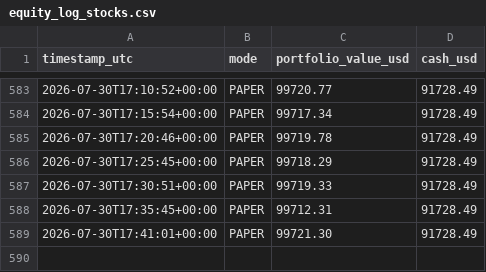
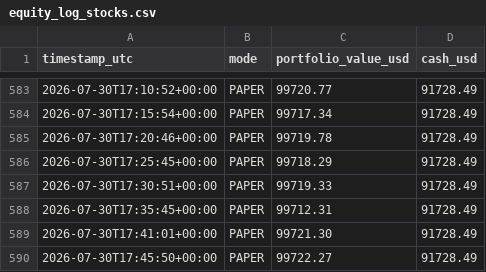
Before and after one commit to HarringtonEthan/InvestingBot, a CSV file: logs/equity_log_stocks.csv, drawn as a sheet; only a part is shown, gaps mark what is left out.

Commit message:
Log stock trading run 2026-07-30T17:45:51Z

```diff
--- a/logs/equity_log_stocks.csv
+++ b/logs/equity_log_stocks.csv
@@ -589 +589,2 @@ timestamp_utc,mode,portfolio_value_usd,cash_usd
 2026-07-30T17:41:01+00:00,PAPER,99721.30,91728.49
+2026-07-30T17:45:50+00:00,PAPER,99722.27,91728.49
```
